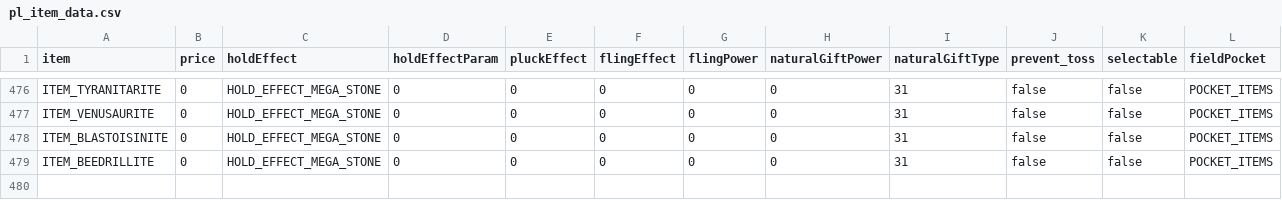
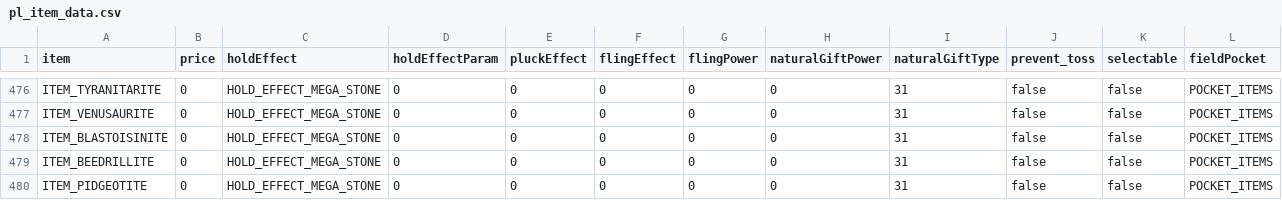
Before and after one commit to matt-newhall/plat-hack-decomp, a CSV file: res/items/pl_item_data.csv, drawn as a sheet; only a part is shown, gaps mark what is left out; rows hold the shown columns only; the diff names each change by its address in the sheet, - before the commit and + after, or states it on an @@ line.

Commit message:
feat: add Mega Pidgeot

```diff
--- a/res/items/pl_item_data.csv
+++ b/res/items/pl_item_data.csv
+row 480: ITEM_PIDGEOTITE | 0 | HOLD_EFFECT_MEGA_STONE | 0 | 0 | 0 | 0 | 0 | 31 | false | false | POCKET_ITEMS
```
Also changed, not shown: 32 other files.
